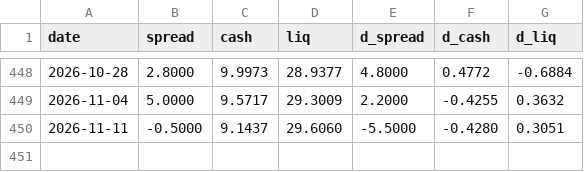
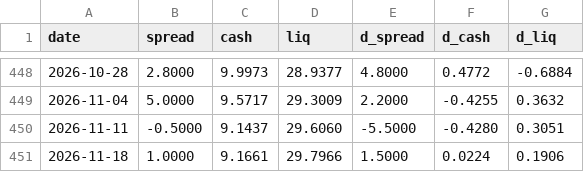
Before and after one commit to Li52utm/price-of-collateral, a CSV file: results/desk/autonomous_weekly_USD.csv, drawn as a sheet; only a part is shown, gaps mark what is left out; the diff names each change by its address in the sheet, - before the commit and + after, or states it on an @@ line.

```diff
--- a/results/desk/autonomous_weekly_USD.csv
+++ b/results/desk/autonomous_weekly_USD.csv
+row 451: 2026-11-18 | 1.0000 | 9.1661 | 29.7966 | 1.5000 | 0.0224 | 0.1906
```
Also changed, not shown: results/forecast/test_predictions_EUR.csv, results/forecast/test_predictions_JPY.csv, 47 other files.
